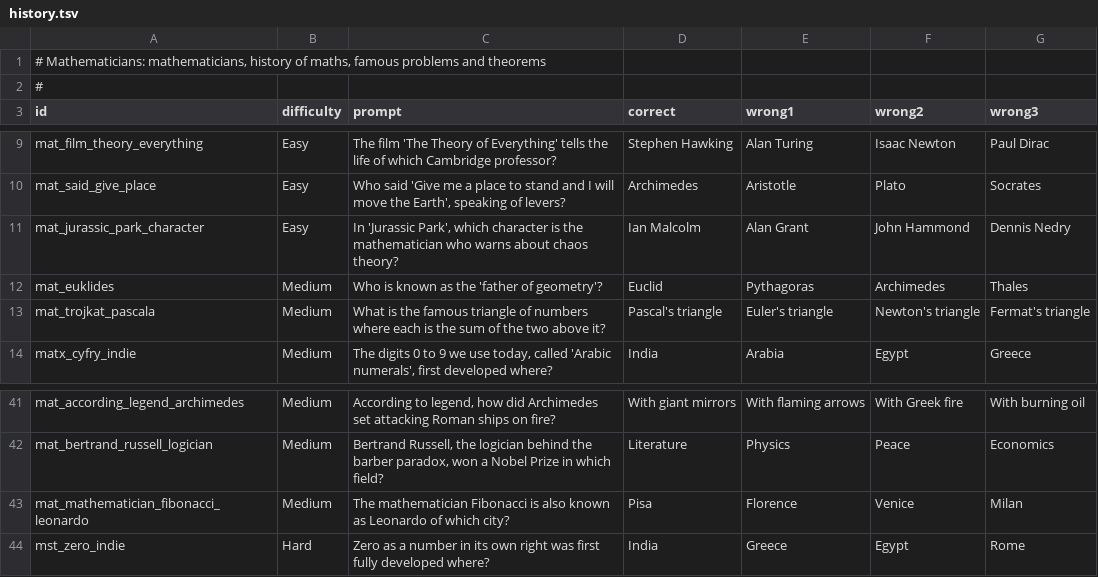
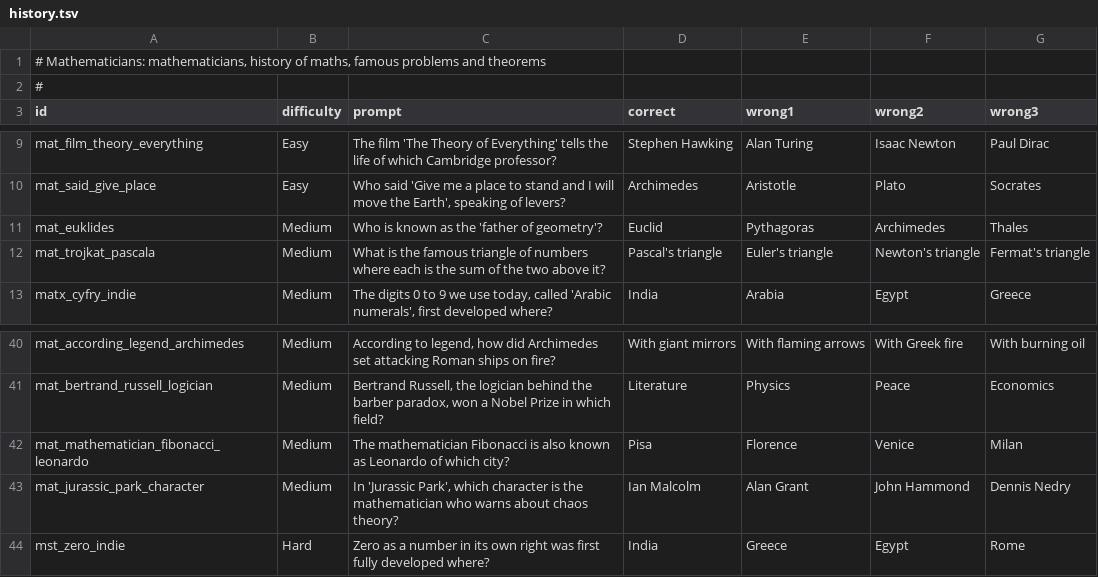
Before and after one commit to AdrianPie/WisdomBound, a TSV file: domain/quizbank/math/history.tsv, drawn as a sheet; only a part is shown, gaps mark what is left out.

```diff
--- a/domain/quizbank/math/history.tsv
+++ b/domain/quizbank/math/history.tsv
@@ -10,3 +10,2 @@ mat_film_theory_everything	Easy	The film 'The Theory of Everything' tells the li
 mat_said_give_place	Easy	Who said 'Give me a place to stand and I will move the Earth', speaking of levers?	Archimedes	Aristotle	Plato	Socrates
-mat_jurassic_park_character	Easy	In 'Jurassic Park', which character is the mathematician who warns about chaos theory?	Ian Malcolm	Alan Grant	John Hammond	Dennis Nedry
 mat_euklides	Medium	Who is known as the 'father of geometry'?	Euclid	Pythagoras	Archimedes	Thales
@@ -43,2 +42,3 @@ mat_bertrand_russell_logician	Medium	Bertrand Russell, the logician behind the b
 mat_mathematician_fibonacci_leonardo	Medium	The mathematician Fibonacci is also known as Leonardo of which city?	Pisa	Florence	Venice	Milan
+mat_jurassic_park_character	Medium	In 'Jurassic Park', which character is the mathematician who warns about chaos theory?	Ian Malcolm	Alan Grant	John Hammond	Dennis Nedry
 mst_zero_indie	Hard	Zero as a number in its own right was first fully developed where?	India	Greece	Egypt	Rome
```
Also changed, not shown: domain/quizbank/mythology/asia.tsv, domain/quizbank/mythology/norse.tsv, 3 other files.
